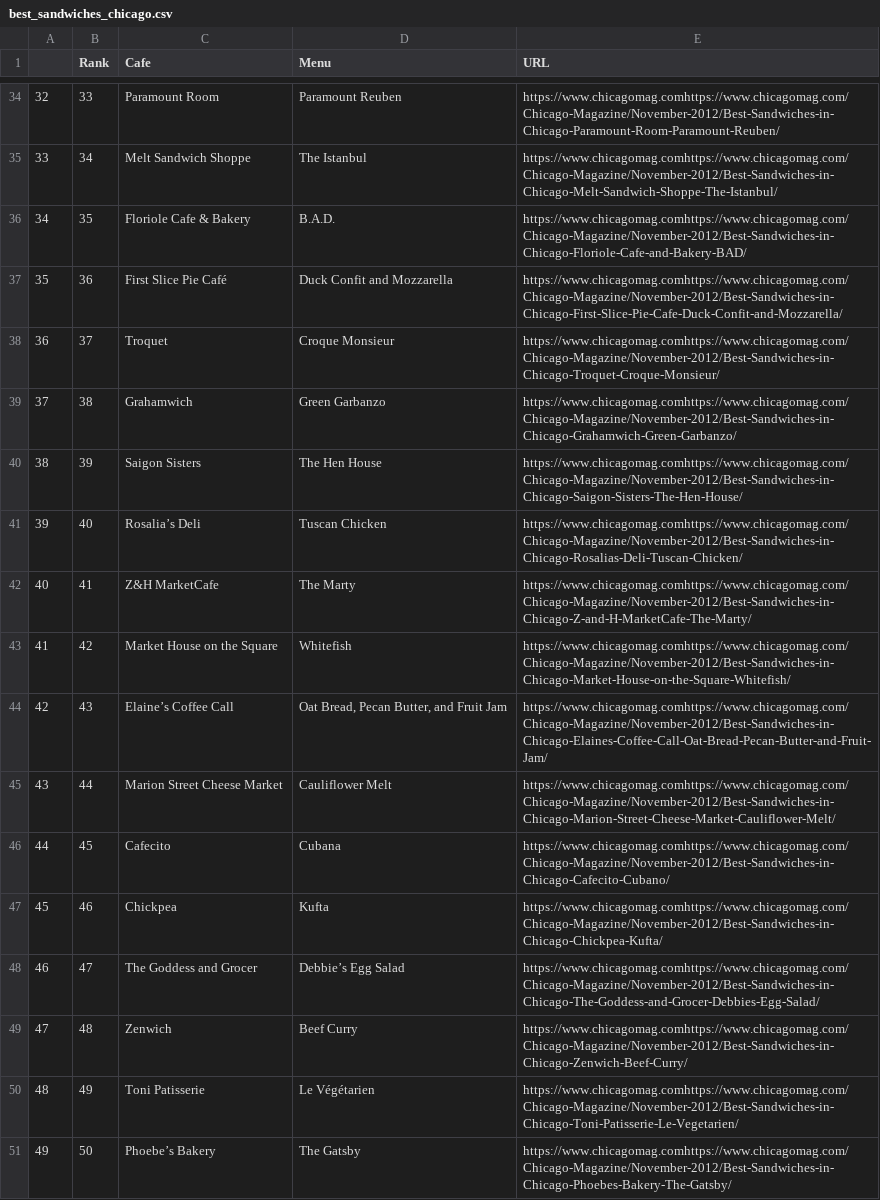
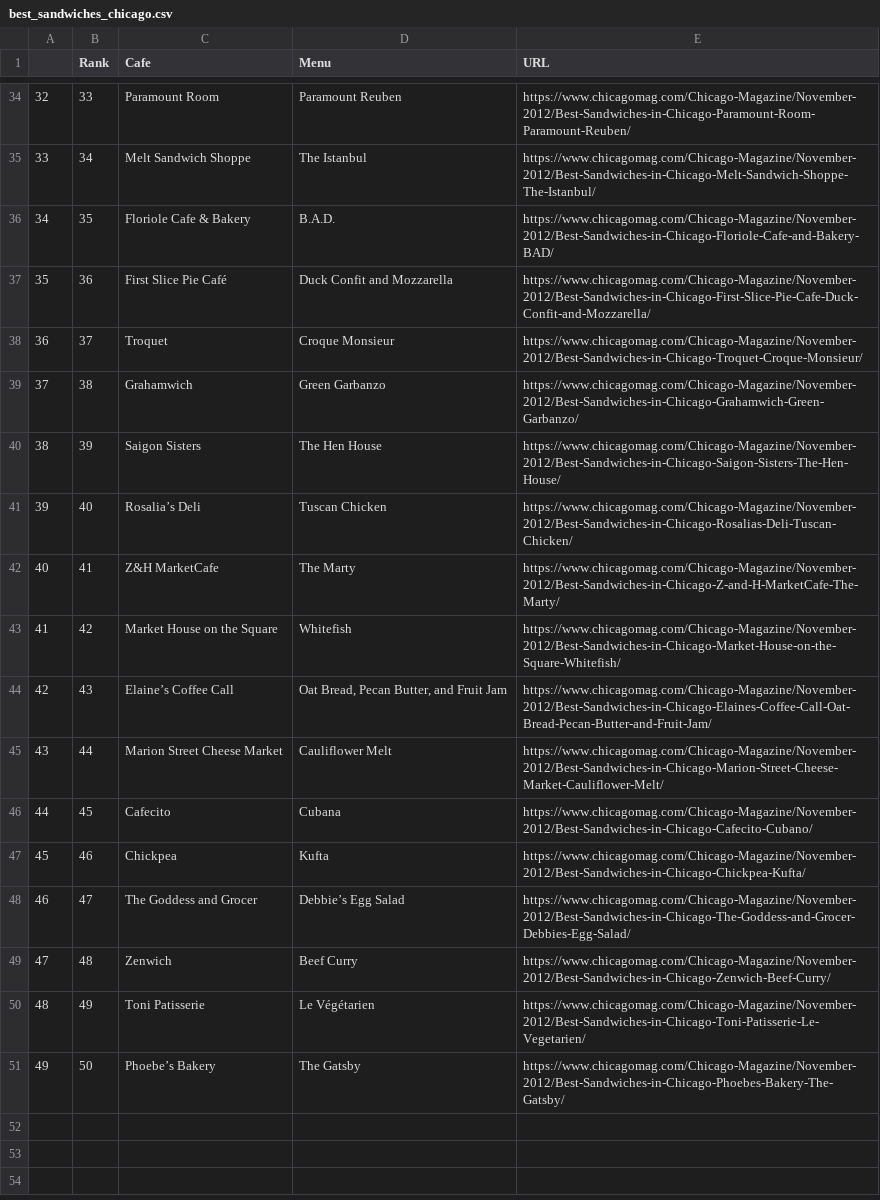
Before and after one commit to jaeyun95/data_analysis, a CSV file: 3.Chicago Sandwich/data/best_sandwiches_chicago.csv, drawn as a sheet; only a part is shown, gaps mark what is left out; the diff covers the shown part only; the diff names each change by its address in the sheet, - before the commit and + after, or states it on an @@ line.

```diff
--- a/3.Chicago Sandwich/data/best_sandwiches_chicago.csv
+++ b/3.Chicago Sandwich/data/best_sandwiches_chicago.csv
-E34 (URL): https://www.chicagomag.comhttps://www.chicagomag.com/Chicago-Magazine/November-2012/Best-Sandwiches-in-Chicago-Paramount-Room-Paramount-Reuben/
+E34 (URL): https://www.chicagomag.com/Chicago-Magazine/November-2012/Best-Sandwiches-in-Chicago-Paramount-Room-Paramount-Reuben/
-E35 (URL): https://www.chicagomag.comhttps://www.chicagomag.com/Chicago-Magazine/November-2012/Best-Sandwiches-in-Chicago-Melt-Sandwich-Shoppe-The-Istanbul/
+E35 (URL): https://www.chicagomag.com/Chicago-Magazine/November-2012/Best-Sandwiches-in-Chicago-Melt-Sandwich-Shoppe-The-Istanbul/
-E36 (URL): https://www.chicagomag.comhttps://www.chicagomag.com/Chicago-Magazine/November-2012/Best-Sandwiches-in-Chicago-Floriole-Cafe-and-Bakery-BAD/
+E36 (URL): https://www.chicagomag.com/Chicago-Magazine/November-2012/Best-Sandwiches-in-Chicago-Floriole-Cafe-and-Bakery-BAD/
-E37 (URL): https://www.chicagomag.comhttps://www.chicagomag.com/Chicago-Magazine/November-2012/Best-Sandwiches-in-Chicago-First-Slice-Pie-Cafe-Duck-Confit-and-Mozzarella/
+E37 (URL): https://www.chicagomag.com/Chicago-Magazine/November-2012/Best-Sandwiches-in-Chicago-First-Slice-Pie-Cafe-Duck-Confit-and-Mozzarella/
-E38 (URL): https://www.chicagomag.comhttps://www.chicagomag.com/Chicago-Magazine/November-2012/Best-Sandwiches-in-Chicago-Troquet-Croque-Monsieur/
+E38 (URL): https://www.chicagomag.com/Chicago-Magazine/November-2012/Best-Sandwiches-in-Chicago-Troquet-Croque-Monsieur/
-E39 (URL): https://www.chicagomag.comhttps://www.chicagomag.com/Chicago-Magazine/November-2012/Best-Sandwiches-in-Chicago-Grahamwich-Green-Garbanzo/
+E39 (URL): https://www.chicagomag.com/Chicago-Magazine/November-2012/Best-Sandwiches-in-Chicago-Grahamwich-Green-Garbanzo/
-E40 (URL): https://www.chicagomag.comhttps://www.chicagomag.com/Chicago-Magazine/November-2012/Best-Sandwiches-in-Chicago-Saigon-Sisters-The-Hen-House/
+E40 (URL): https://www.chicagomag.com/Chicago-Magazine/November-2012/Best-Sandwiches-in-Chicago-Saigon-Sisters-The-Hen-House/
-E41 (URL): https://www.chicagomag.comhttps://www.chicagomag.com/Chicago-Magazine/November-2012/Best-Sandwiches-in-Chicago-Rosalias-Deli-Tuscan-Chicken/
+E41 (URL): https://www.chicagomag.com/Chicago-Magazine/November-2012/Best-Sandwiches-in-Chicago-Rosalias-Deli-Tuscan-Chicken/
-E42 (URL): https://www.chicagomag.comhttps://www.chicagomag.com/Chicago-Magazine/November-2012/Best-Sandwiches-in-Chicago-Z-and-H-MarketCafe-The-Marty/
+E42 (URL): https://www.chicagomag.com/Chicago-Magazine/November-2012/Best-Sandwiches-in-Chicago-Z-and-H-MarketCafe-The-Marty/
-E43 (URL): https://www.chicagomag.comhttps://www.chicagomag.com/Chicago-Magazine/November-2012/Best-Sandwiches-in-Chicago-Market-House-on-the-Square-Whitefish/
+E43 (URL): https://www.chicagomag.com/Chicago-Magazine/November-2012/Best-Sandwiches-in-Chicago-Market-House-on-the-Square-Whitefish/
-E44 (URL): https://www.chicagomag.comhttps://www.chicagomag.com/Chicago-Magazine/November-2012/Best-Sandwiches-in-Chicago-Elaines-Coffee-Call-Oat-Bread-Pecan-Butter-and-Fruit-Jam/
+E44 (URL): https://www.chicagomag.com/Chicago-Magazine/November-2012/Best-Sandwiches-in-Chicago-Elaines-Coffee-Call-Oat-Bread-Pecan-Butter-and-Fruit-Jam/
-E45 (URL): https://www.chicagomag.comhttps://www.chicagomag.com/Chicago-Magazine/November-2012/Best-Sandwiches-in-Chicago-Marion-Street-Cheese-Market-Cauliflower-Melt/
+E45 (URL): https://www.chicagomag.com/Chicago-Magazine/November-2012/Best-Sandwiches-in-Chicago-Marion-Street-Cheese-Market-Cauliflower-Melt/
-E46 (URL): https://www.chicagomag.comhttps://www.chicagomag.com/Chicago-Magazine/November-2012/Best-Sandwiches-in-Chicago-Cafecito-Cubano/
+E46 (URL): https://www.chicagomag.com/Chicago-Magazine/November-2012/Best-Sandwiches-in-Chicago-Cafecito-Cubano/
-E47 (URL): https://www.chicagomag.comhttps://www.chicagomag.com/Chicago-Magazine/November-2012/Best-Sandwiches-in-Chicago-Chickpea-Kufta/
+E47 (URL): https://www.chicagomag.com/Chicago-Magazine/November-2012/Best-Sandwiches-in-Chicago-Chickpea-Kufta/
-E48 (URL): https://www.chicagomag.comhttps://www.chicagomag.com/Chicago-Magazine/November-2012/Best-Sandwiches-in-Chicago-The-Goddess-and-Grocer-Debbies-Egg-Salad/
+E48 (URL): https://www.chicagomag.com/Chicago-Magazine/November-2012/Best-Sandwiches-in-Chicago-The-Goddess-and-Grocer-Debbies-Egg-Salad/
-E49 (URL): https://www.chicagomag.comhttps://www.chicagomag.com/Chicago-Magazine/November-2012/Best-Sandwiches-in-Chicago-Zenwich-Beef-Curry/
+E49 (URL): https://www.chicagomag.com/Chicago-Magazine/November-2012/Best-Sandwiches-in-Chicago-Zenwich-Beef-Curry/
-E50 (URL): https://www.chicagomag.comhttps://www.chicagomag.com/Chicago-Magazine/November-2012/Best-Sandwiches-in-Chicago-Toni-Patisserie-Le-Vegetarien/
+E50 (URL): https://www.chicagomag.com/Chicago-Magazine/November-2012/Best-Sandwiches-in-Chicago-Toni-Patisserie-Le-Vegetarien/
-E51 (URL): https://www.chicagomag.comhttps://www.chicagomag.com/Chicago-Magazine/November-2012/Best-Sandwiches-in-Chicago-Phoebes-Bakery-The-Gatsby/
+E51 (URL): https://www.chicagomag.com/Chicago-Magazine/November-2012/Best-Sandwiches-in-Chicago-Phoebes-Bakery-The-Gatsby/
```
Also changed, not shown: 22 edited cells elsewhere in this file, 3 other files.
